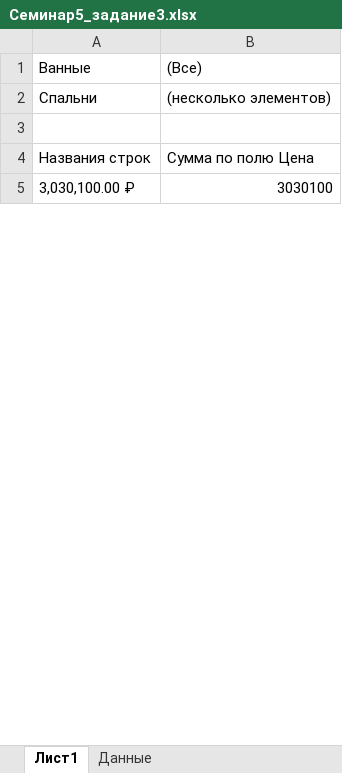
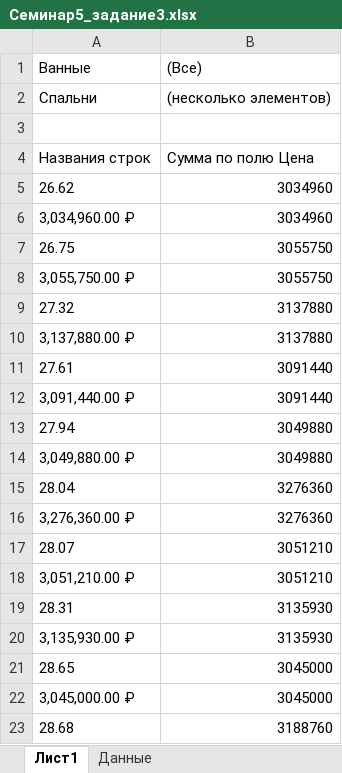
Before and after one commit to DmitriySutyagin/Excel, an Excel workbook: DZ_5/Семинар5_задание3.xlsx, sheet Лист1, drawn as a sheet; only a part is shown; the shorter side is filled out with more unchanged rows; values as stored, in another font and other column widths than the file's, no borders; the diff covers the shown part only; the diff names each change by its address in the sheet, - before the commit and + after, or states it on an @@ line.

Commit message:
Доработка второй задачи

```diff
--- a/DZ_5/Семинар5_задание3.xlsx (sheet Лист1)
+++ b/DZ_5/Семинар5_задание3.xlsx (sheet Лист1)
+row 5: 26.62 | 3034960
+row 7: 26.75 | 3055750
@@ row 10 moved to row 8: 3,055,750.00 ₽ @@
+row 9: 27.32 | 3137880
@@ row 15 moved to row 10: 3,137,880.00 ₽ @@
+row 11: 27.61 | 3091440
@@ row 11 moved to row 12: 3,091,440.00 ₽ @@
+row 13: 27.94 | 3049880
@@ row 8 moved to row 14: 3,049,880.00 ₽ @@
+row 15: 28.04 | 3276360
@@ row 20 moved to row 16: 3,276,360.00 ₽ @@
+row 17: 28.07 | 3051210
@@ row 9 moved to row 18: 3,051,210.00 ₽ @@
+row 19: 28.31 | 3135930
@@ row 14 moved to row 20: 3,135,930.00 ₽ @@
+row 21: 28.65 | 3045000
@@ row 7 moved to row 22: 3,045,000.00 ₽ @@
+row 23: 28.68 | 3188760
```
Also changed, not shown: 77 added rows and 62 moved rows elsewhere in this sheet.
